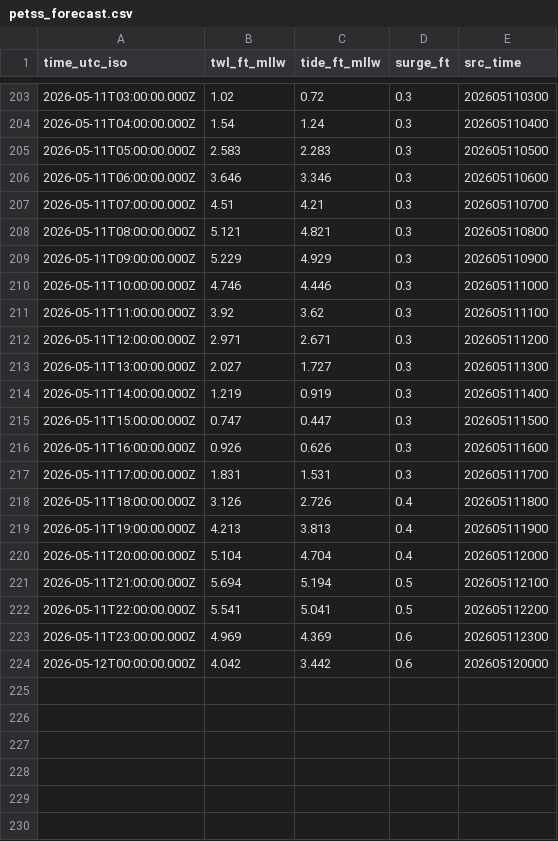
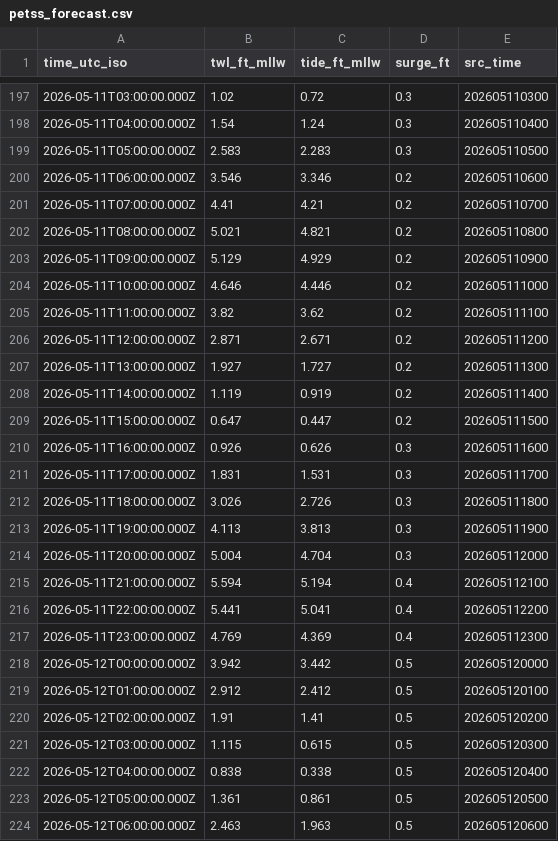
Before and after one commit to hondrospj/SouthDennis, a CSV file: data/petss_forecast.csv, drawn as a sheet; only a part is shown, gaps mark what is left out; the diff covers the shown part only.

```diff
--- a/data/petss_forecast.csv
+++ b/data/petss_forecast.csv
@@ -205,20 +199,26 @@ time_utc_iso,twl_ft_mllw,tide_ft_mllw,surge_ft,src_time
 2026-05-11T05:00:00.000Z,2.583,2.283,0.3,202605110500
-2026-05-11T06:00:00.000Z,3.646,3.346,0.3,202605110600
-2026-05-11T07:00:00.000Z,4.51,4.21,0.3,202605110700
-2026-05-11T08:00:00.000Z,5.121,4.821,0.3,202605110800
-2026-05-11T09:00:00.000Z,5.229,4.929,0.3,202605110900
-2026-05-11T10:00:00.000Z,4.746,4.446,0.3,202605111000
-2026-05-11T11:00:00.000Z,3.92,3.62,0.3,202605111100
-2026-05-11T12:00:00.000Z,2.971,2.671,0.3,202605111200
-2026-05-11T13:00:00.000Z,2.027,1.727,0.3,202605111300
-2026-05-11T14:00:00.000Z,1.219,0.919,0.3,202605111400
-2026-05-11T15:00:00.000Z,0.747,0.447,0.3,202605111500
+2026-05-11T06:00:00.000Z,3.546,3.346,0.2,202605110600
+2026-05-11T07:00:00.000Z,4.41,4.21,0.2,202605110700
+2026-05-11T08:00:00.000Z,5.021,4.821,0.2,202605110800
+2026-05-11T09:00:00.000Z,5.129,4.929,0.2,202605110900
+2026-05-11T10:00:00.000Z,4.646,4.446,0.2,202605111000
+2026-05-11T11:00:00.000Z,3.82,3.62,0.2,202605111100
+2026-05-11T12:00:00.000Z,2.871,2.671,0.2,202605111200
+2026-05-11T13:00:00.000Z,1.927,1.727,0.2,202605111300
+2026-05-11T14:00:00.000Z,1.119,0.919,0.2,202605111400
+2026-05-11T15:00:00.000Z,0.647,0.447,0.2,202605111500
 2026-05-11T16:00:00.000Z,0.926,0.626,0.3,202605111600
 2026-05-11T17:00:00.000Z,1.831,1.531,0.3,202605111700
-2026-05-11T18:00:00.000Z,3.126,2.726,0.4,202605111800
-2026-05-11T19:00:00.000Z,4.213,3.813,0.4,202605111900
-2026-05-11T20:00:00.000Z,5.104,4.704,0.4,202605112000
-2026-05-11T21:00:00.000Z,5.694,5.194,0.5,202605112100
-2026-05-11T22:00:00.000Z,5.541,5.041,0.5,202605112200
-2026-05-11T23:00:00.000Z,4.969,4.369,0.6,202605112300
-2026-05-12T00:00:00.000Z,4.042,3.442,0.6,202605120000
+2026-05-11T18:00:00.000Z,3.026,2.726,0.3,202605111800
+2026-05-11T19:00:00.000Z,4.113,3.813,0.3,202605111900
+2026-05-11T20:00:00.000Z,5.004,4.704,0.3,202605112000
+2026-05-11T21:00:00.000Z,5.594,5.194,0.4,202605112100
+2026-05-11T22:00:00.000Z,5.441,5.041,0.4,202605112200
+2026-05-11T23:00:00.000Z,4.769,4.369,0.4,202605112300
+2026-05-12T00:00:00.000Z,3.942,3.442,0.5,202605120000
+2026-05-12T01:00:00.000Z,2.912,2.412,0.5,202605120100
+2026-05-12T02:00:00.000Z,1.91,1.41,0.5,202605120200
+2026-05-12T03:00:00.000Z,1.115,0.615,0.5,202605120300
+2026-05-12T04:00:00.000Z,0.838,0.338,0.5,202605120400
+2026-05-12T05:00:00.000Z,1.361,0.861,0.5,202605120500
+2026-05-12T06:00:00.000Z,2.463,1.963,0.5,202605120600
```
Also changed, not shown: 6 removed rows and 74 edited cells elsewhere in this file, 3 other files.
